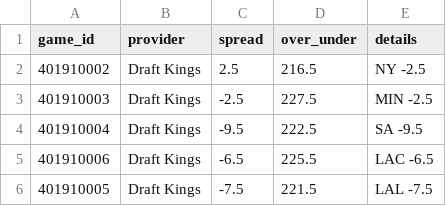
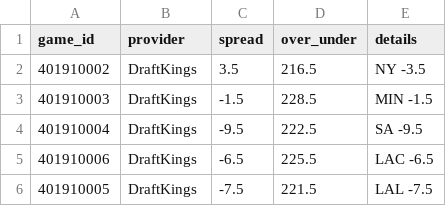
Before and after one commit to mason7park-debug/NBAprojections, a CSV file: data/odds/2026-11-17.csv, drawn as a sheet.

```diff
--- a/data/odds/2026-11-17.csv
+++ b/data/odds/2026-11-17.csv
@@ -1,6 +1,6 @@
 game_id,provider,spread,over_under,details
-401910002,Draft Kings,2.5,216.5,NY -2.5
-401910003,Draft Kings,-2.5,227.5,MIN -2.5
-401910004,Draft Kings,-9.5,222.5,SA -9.5
-401910006,Draft Kings,-6.5,225.5,LAC -6.5
-401910005,Draft Kings,-7.5,221.5,LAL -7.5
+401910002,DraftKings,3.5,216.5,NY -3.5
+401910003,DraftKings,-1.5,228.5,MIN -1.5
+401910004,DraftKings,-9.5,222.5,SA -9.5
+401910006,DraftKings,-6.5,225.5,LAC -6.5
+401910005,DraftKings,-7.5,221.5,LAL -7.5
```
Also changed, not shown: data/gamepreds/2026-11-17.csv, data/projections/2026-11-17.csv, 4 other files.
